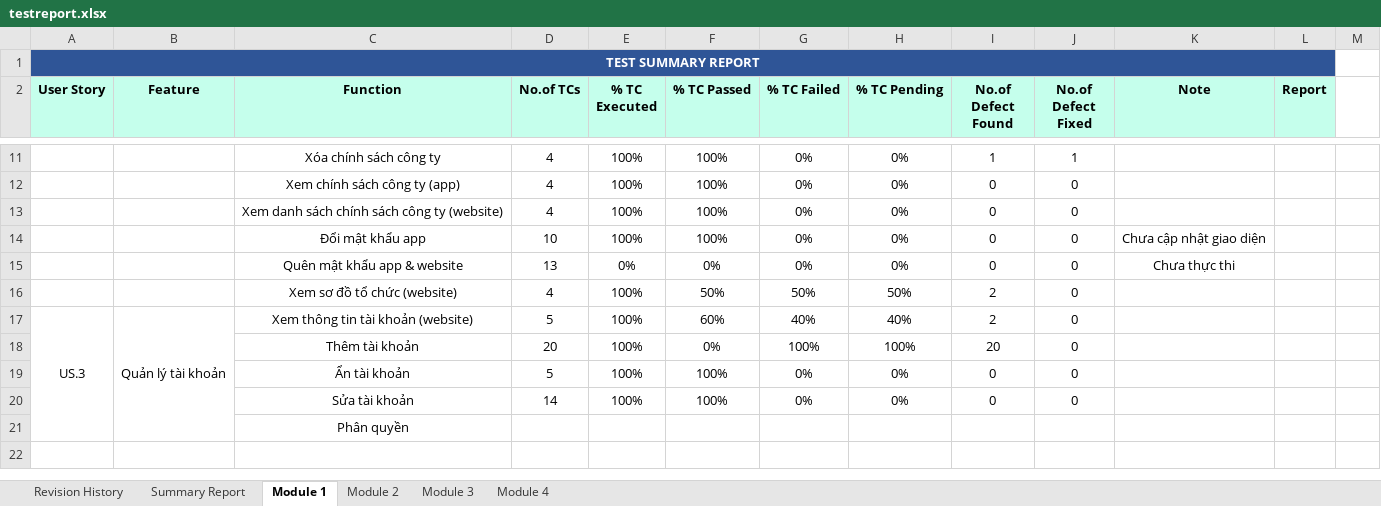
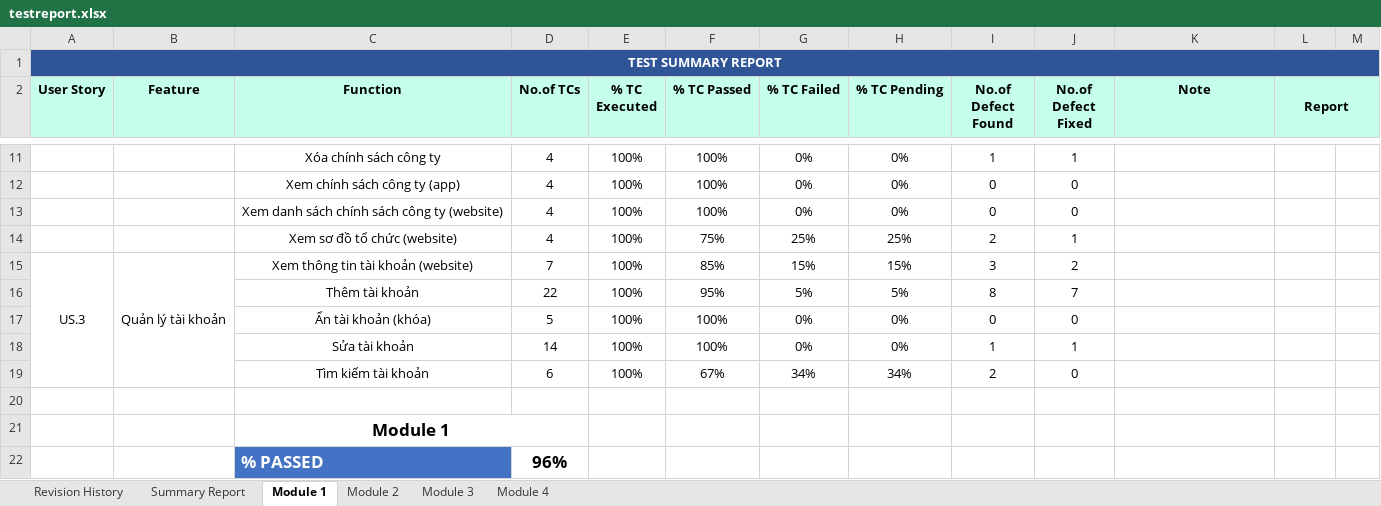
Before and after one commit to DamianHuynh/Capstone-Project, an Excel workbook: Improgress/2. Artifact and Deliverable/Test case/testreport.xlsx, sheet Module 1, drawn as a sheet; only a part is shown, gaps mark what is left out; values as stored, in another font and other column widths than the file's, no borders; charts and pictures not drawn; removed rows and columns are numbered as before the commit, all else as after; the diff covers the shown part only; the diff names each change by its address in the sheet, - before the commit and + after, or states it on an @@ line.

```diff
--- a/Improgress/2. Artifact and Deliverable/Test case/testreport.xlsx (sheet Module 1)
+++ b/Improgress/2. Artifact and Deliverable/Test case/testreport.xlsx (sheet Module 1)
-A1:L1 merged
+A1:M1 merged
-M1 fill: none
+M1 fill: #2F5597
+L2:M2 merged
-M2 fill: none
+M2 fill: #C5FFEC
-row 14:  |  | Đổi mật khẩu app | 10 | 100% | 100% | 0% | 0% | 0 | 0 | Chưa cập nhật giao diện
-row 15:  |  | Quên mật khẩu app & website | 13 | 0% | 0% | 0% | 0% | 0 | 0 | Chưa thực thi
-F14 (% TC Passed): 50%
+F14 (% TC Passed): 75%
-G14 (% TC Failed): 50%
+G14 (% TC Failed): 25%
-H14 (% TC Pending): 50%
+H14 (% TC Pending): 25%
-J14 (No.of Defect Fixed): 0
+J14 (No.of Defect Fixed): 1
-A17:A21 merged
+A15:A19 merged
-B17:B21 merged
+B15:B19 merged
-D15 (No.of TCs): 5
+D15 (No.of TCs): 7
-F15 (% TC Passed): 60%
+F15 (% TC Passed): 85%
-G15 (% TC Failed): 40%
+G15 (% TC Failed): 15%
-H15 (% TC Pending): 40%
+H15 (% TC Pending): 15%
-I15 (No.of Defect Found): 2
+I15 (No.of Defect Found): 3
-J15 (No.of Defect Fixed): 0
+J15 (No.of Defect Fixed): 2
-D16 (No.of TCs): 20
+D16 (No.of TCs): 22
-F16 (% TC Passed): 0%
+F16 (% TC Passed): 95%
-G16 (% TC Failed): 100%
+G16 (% TC Failed): 5%
-H16 (% TC Pending): 100%
+H16 (% TC Pending): 5%
-I16 (No.of Defect Found): 20
+I16 (No.of Defect Found): 8
-J16 (No.of Defect Fixed): 0
+J16 (No.of Defect Fixed): 7
-C17 (Function): Ẩn tài khoản
+C17 (Function): Ẩn tài khoản (khóa)
-I18 (No.of Defect Found): 0
+I18 (No.of Defect Found): 1
-J18 (No.of Defect Fixed): 0
+J18 (No.of Defect Fixed): 1
+row 19:  |  | Tìm kiếm tài khoản | 6 | 100% | 67% | 34% | 34% | 2 | 0
+row 20: (empty)
-C21 (Function): Phân quyền
+C21 (Function): Module 1
-C21 bold: off
+C21 bold: on, text size: larger
+C21:D21 merged
+row 22:  |  | % PASSED | 96%
```
Also changed, not shown: 3 added rows, 18 edited cells and cell formats elsewhere in this sheet, sheet Summary Report, sheet Module 3, sheet Module 2, charts or pictures, 1 other file.
